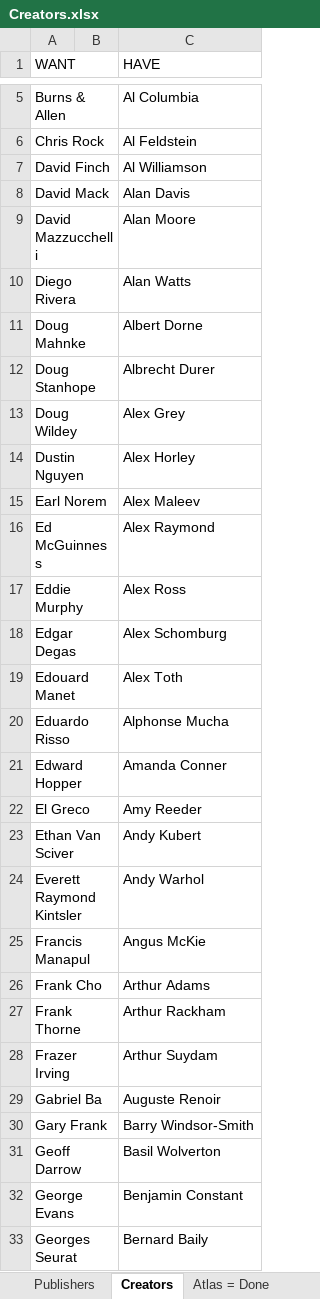
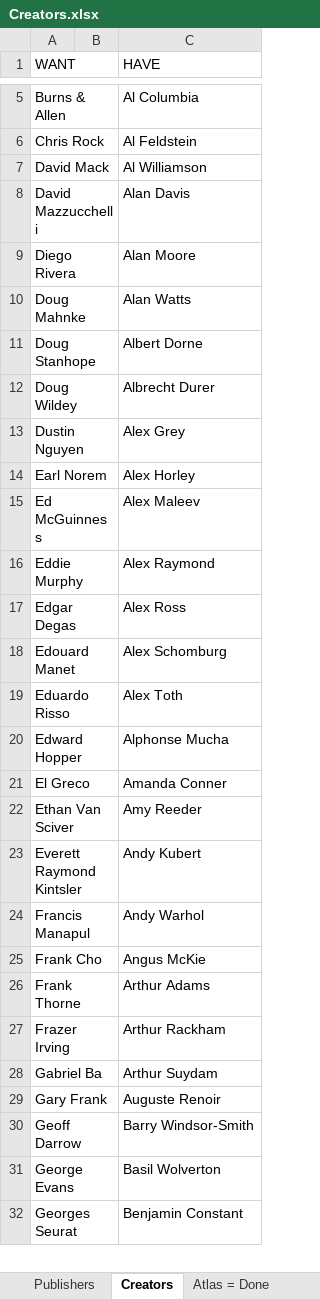
Before and after one commit to blzimg/blzimg.github.io, an Excel workbook: Creators.xlsx, sheet Creators, drawn as a sheet; only a part is shown, gaps mark what is left out; values as stored, in another font and other column widths than the file's, no borders; table styles not drawn; removed rows and columns are numbered as before the commit, all else as after; the diff covers the shown part only; the diff names each change by its address in the sheet, - before the commit and + after, or states it on an @@ line.

Commit message:
David Finch

```diff
--- a/Creators.xlsx (sheet Creators)
+++ b/Creators.xlsx (sheet Creators)
-row 7: David Finch |  | Al Williamson
-C7 (HAVE): Alan Davis
+C7 (HAVE): Al Williamson
-C8 (HAVE): Alan Moore
+C8 (HAVE): Alan Davis
-C9 (HAVE): Alan Watts
+C9 (HAVE): Alan Moore
-C10 (HAVE): Albert Dorne
+C10 (HAVE): Alan Watts
-C11 (HAVE): Albrecht Durer
+C11 (HAVE): Albert Dorne
-C12 (HAVE): Alex Grey
+C12 (HAVE): Albrecht Durer
-C13 (HAVE): Alex Horley
+C13 (HAVE): Alex Grey
-C14 (HAVE): Alex Maleev
+C14 (HAVE): Alex Horley
-C15 (HAVE): Alex Raymond
+C15 (HAVE): Alex Maleev
-C16 (HAVE): Alex Ross
+C16 (HAVE): Alex Raymond
-C17 (HAVE): Alex Schomburg
+C17 (HAVE): Alex Ross
-C18 (HAVE): Alex Toth
+C18 (HAVE): Alex Schomburg
-C19 (HAVE): Alphonse Mucha
+C19 (HAVE): Alex Toth
-C20 (HAVE): Amanda Conner
+C20 (HAVE): Alphonse Mucha
-C21 (HAVE): Amy Reeder
+C21 (HAVE): Amanda Conner
-C22 (HAVE): Andy Kubert
+C22 (HAVE): Amy Reeder
-C23 (HAVE): Andy Warhol
+C23 (HAVE): Andy Kubert
-C24 (HAVE): Angus McKie
+C24 (HAVE): Andy Warhol
-C25 (HAVE): Arthur Adams
+C25 (HAVE): Angus McKie
-C26 (HAVE): Arthur Rackham
+C26 (HAVE): Arthur Adams
-C27 (HAVE): Arthur Suydam
+C27 (HAVE): Arthur Rackham
-C28 (HAVE): Auguste Renoir
+C28 (HAVE): Arthur Suydam
-C29 (HAVE): Barry Windsor-Smith
+C29 (HAVE): Auguste Renoir
-C30 (HAVE): Basil Wolverton
+C30 (HAVE): Barry Windsor-Smith
-C31 (HAVE): Benjamin Constant
+C31 (HAVE): Basil Wolverton
-C32 (HAVE): Bernard Baily
+C32 (HAVE): Benjamin Constant
```
Also changed, not shown: 2 added rows and 121 edited cells elsewhere in this sheet, 27 other files.
